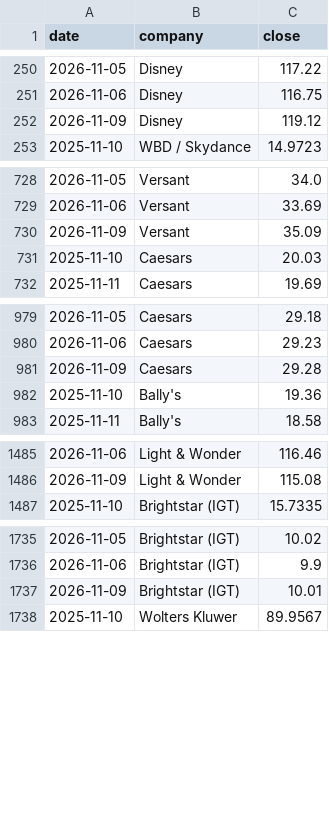
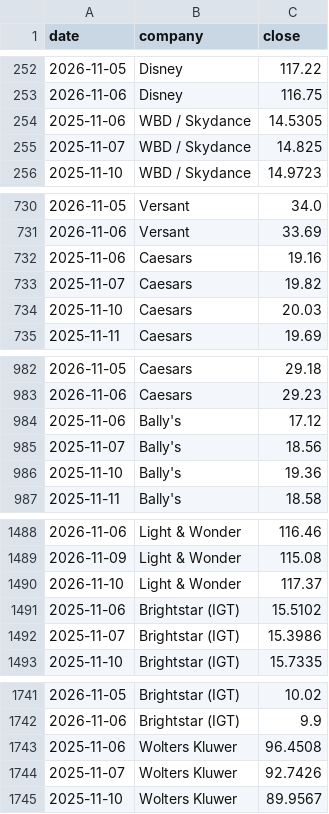
Before and after one commit to hrishi9635/client-intel, a CSV file: data/prices.csv, drawn as a sheet; only a part is shown, gaps mark what is left out; removed rows and columns are numbered as before the commit, all else as after; the diff covers the shown part only; the diff names each change by its address in the sheet, - before the commit and + after, or states it on an @@ line.

```diff
--- a/data/prices.csv
+++ b/data/prices.csv
-row 252: 2026-11-09 | Disney | 119.12
+row 254: 2025-11-06 | WBD / Skydance | 14.5305
+row 255: 2025-11-07 | WBD / Skydance | 14.825
-row 730: 2026-11-09 | Versant | 35.09
+row 732: 2025-11-06 | Caesars | 19.16
+row 733: 2025-11-07 | Caesars | 19.82
-row 981: 2026-11-09 | Caesars | 29.28
+row 984: 2025-11-06 | Bally's | 17.12
+row 985: 2025-11-07 | Bally's | 18.56
+row 1490: 2026-11-10 | Light & Wonder | 117.37
+row 1491: 2025-11-06 | Brightstar (IGT) | 15.5102
+row 1492: 2025-11-07 | Brightstar (IGT) | 15.3986
-row 1737: 2026-11-09 | Brightstar (IGT) | 10.01
+row 1743: 2025-11-06 | Wolters Kluwer | 96.4508
+row 1744: 2025-11-07 | Wolters Kluwer | 92.7426
```
Also changed, not shown: 6 added rows, 6 removed rows and 4 edited cells elsewhere in this file, data/filed_financials.csv, data/financials.csv, 6 other files.
